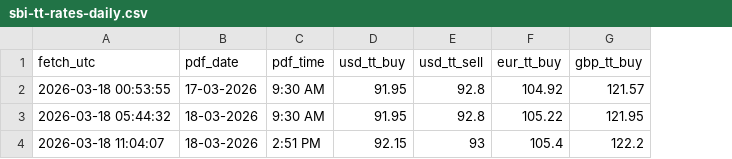
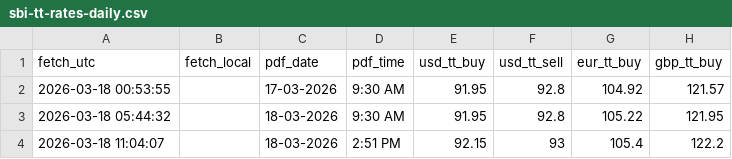
Before and after one commit to mukeshHCW/SBITTbuyratescrape, a CSV file: ci/sbi-tt-rates-daily.csv, drawn as a sheet; the diff names each change by its address in the sheet, - before the commit and + after, or states it on an @@ line.

```diff
--- a/ci/sbi-tt-rates-daily.csv
+++ b/ci/sbi-tt-rates-daily.csv
+column B (fetch_local), empty
```
Also changed, not shown: 1 other file.
